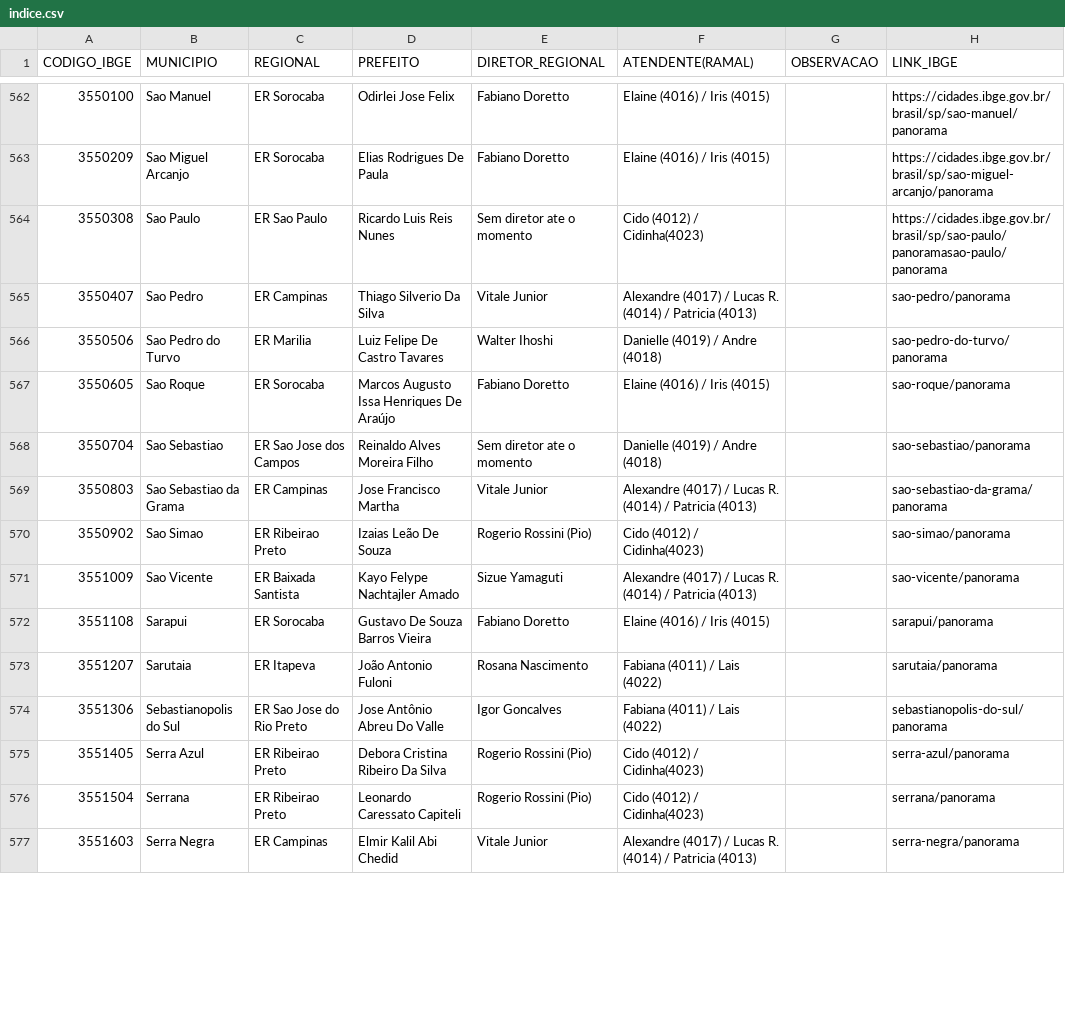
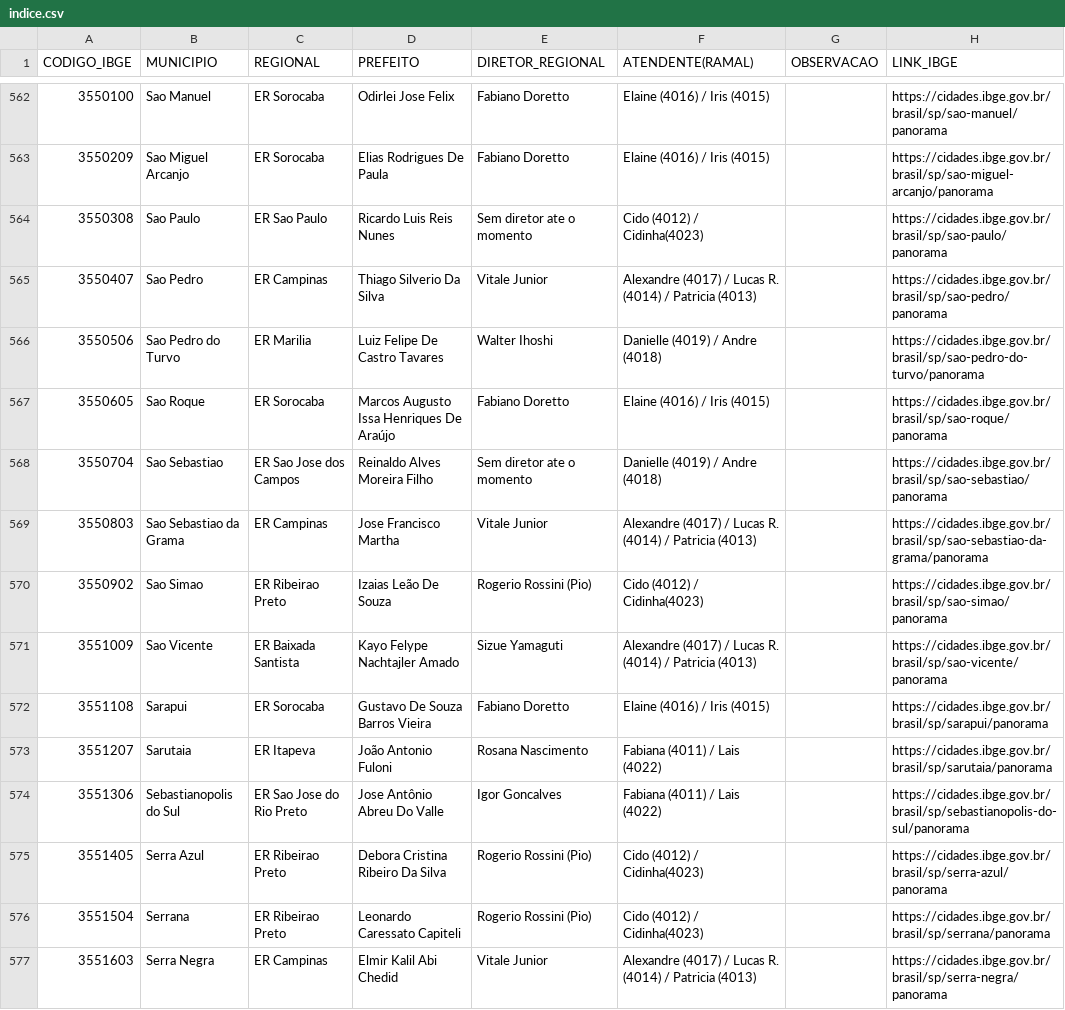
Before and after one commit to AndreBomfim99/projetodemandas, a CSV file: mapa/indice.csv, drawn as a sheet; only a part is shown, gaps mark what is left out; the diff covers the shown part only.

Commit message:
Commit 18:  Mapa Versão 2

```diff
--- a/mapa/indice.csv
+++ b/mapa/indice.csv
@@ -563,15 +563,15 @@ CODIGO_IBGE;MUNICIPIO;REGIONAL;PREFEITO;DIRETOR_REGIONAL;ATENDENTE(RAMAL);OBSERV
 3550209;Sao Miguel Arcanjo;ER Sorocaba;Elias Rodrigues De Paula;Fabiano Doretto;Elaine (4016) / Iris (4015);;https://cidades.ibge.gov.br/brasil/sp/sao-miguel-arcanjo/panorama
-3550308;Sao Paulo;ER Sao Paulo;Ricardo Luis Reis Nunes;Sem diretor ate o momento;Cido (4012) / Cidinha(4023);;https://cidades.ibge.gov.br/brasil/sp/sao-paulo/panoramasao-paulo/panorama
-3550407;Sao Pedro;ER Campinas;Thiago Silverio Da Silva;Vitale Junior;Alexandre (4017) / Lucas R. (4014) / Patricia (4013);;sao-pedro/panorama
-3550506;Sao Pedro do Turvo;ER Marilia;Luiz Felipe De Castro Tavares;Walter Ihoshi;Danielle (4019) / Andre (4018);;sao-pedro-do-turvo/panorama
-3550605;Sao Roque;ER Sorocaba;Marcos Augusto Issa Henriques De Araújo;Fabiano Doretto;Elaine (4016) / Iris (4015);;sao-roque/panorama
-3550704;Sao Sebastiao;ER Sao Jose dos Campos;Reinaldo Alves Moreira Filho;Sem diretor ate o momento;Danielle (4019) / Andre (4018);;sao-sebastiao/panorama
-3550803;Sao Sebastiao da Grama;ER Campinas;Jose Francisco Martha;Vitale Junior;Alexandre (4017) / Lucas R. (4014) / Patricia (4013);;sao-sebastiao-da-grama/panorama
-3550902;Sao Simao;ER Ribeirao Preto;Izaias Leão De Souza;Rogerio Rossini (Pio);Cido (4012) / Cidinha(4023);;sao-simao/panorama
-3551009;Sao Vicente;ER Baixada Santista;Kayo Felype Nachtajler Amado;Sizue Yamaguti;Alexandre (4017) / Lucas R. (4014) / Patricia (4013);;sao-vicente/panorama
-3551108;Sarapui;ER Sorocaba;Gustavo De Souza Barros Vieira;Fabiano Doretto;Elaine (4016) / Iris (4015);;sarapui/panorama
-3551207;Sarutaia;ER Itapeva;João Antonio Fuloni;Rosana Nascimento;Fabiana (4011) / Lais (4022);;sarutaia/panorama
-3551306;Sebastianopolis do Sul;ER Sao Jose do Rio Preto;Jose Antônio Abreu Do Valle;Igor Goncalves;Fabiana (4011) / Lais (4022);;sebastianopolis-do-sul/panorama
-3551405;Serra Azul;ER Ribeirao Preto;Debora Cristina Ribeiro Da Silva;Rogerio Rossini (Pio);Cido (4012) / Cidinha(4023);;serra-azul/panorama
-3551504;Serrana;ER Ribeirao Preto;Leonardo Caressato Capiteli;Rogerio Rossini (Pio);Cido (4012) / Cidinha(4023);;serrana/panorama
-3551603;Serra Negra;ER Campinas;Elmir Kalil Abi Chedid;Vitale Junior;Alexandre (4017) / Lucas R. (4014) / Patricia (4013);;serra-negra/panorama
+3550308;Sao Paulo;ER Sao Paulo;Ricardo Luis Reis Nunes;Sem diretor ate o momento;Cido (4012) / Cidinha(4023);;https://cidades.ibge.gov.br/brasil/sp/sao-paulo/panorama
+3550407;Sao Pedro;ER Campinas;Thiago Silverio Da Silva;Vitale Junior;Alexandre (4017) / Lucas R. (4014) / Patricia (4013);;https://cidades.ibge.gov.br/brasil/sp/sao-pedro/panorama
+3550506;Sao Pedro do Turvo;ER Marilia;Luiz Felipe De Castro Tavares;Walter Ihoshi;Danielle (4019) / Andre (4018);;https://cidades.ibge.gov.br/brasil/sp/sao-pedro-do-turvo/panorama
+3550605;Sao Roque;ER Sorocaba;Marcos Augusto Issa Henriques De Araújo;Fabiano Doretto;Elaine (4016) / Iris (4015);;https://cidades.ibge.gov.br/brasil/sp/sao-roque/panorama
+3550704;Sao Sebastiao;ER Sao Jose dos Campos;Reinaldo Alves Moreira Filho;Sem diretor ate o momento;Danielle (4019) / Andre (4018);;https://cidades.ibge.gov.br/brasil/sp/sao-sebastiao/panorama
+3550803;Sao Sebastiao da Grama;ER Campinas;Jose Francisco Martha;Vitale Junior;Alexandre (4017) / Lucas R. (4014) / Patricia (4013);;https://cidades.ibge.gov.br/brasil/sp/sao-sebastiao-da-grama/panorama
+3550902;Sao Simao;ER Ribeirao Preto;Izaias Leão De Souza;Rogerio Rossini (Pio);Cido (4012) / Cidinha(4023);;https://cidades.ibge.gov.br/brasil/sp/sao-simao/panorama
+3551009;Sao Vicente;ER Baixada Santista;Kayo Felype Nachtajler Amado;Sizue Yamaguti;Alexandre (4017) / Lucas R. (4014) / Patricia (4013);;https://cidades.ibge.gov.br/brasil/sp/sao-vicente/panorama
+3551108;Sarapui;ER Sorocaba;Gustavo De Souza Barros Vieira;Fabiano Doretto;Elaine (4016) / Iris (4015);;https://cidades.ibge.gov.br/brasil/sp/sarapui/panorama
+3551207;Sarutaia;ER Itapeva;João Antonio Fuloni;Rosana Nascimento;Fabiana (4011) / Lais (4022);;https://cidades.ibge.gov.br/brasil/sp/sarutaia/panorama
+3551306;Sebastianopolis do Sul;ER Sao Jose do Rio Preto;Jose Antônio Abreu Do Valle;Igor Goncalves;Fabiana (4011) / Lais (4022);;https://cidades.ibge.gov.br/brasil/sp/sebastianopolis-do-sul/panorama
+3551405;Serra Azul;ER Ribeirao Preto;Debora Cristina Ribeiro Da Silva;Rogerio Rossini (Pio);Cido (4012) / Cidinha(4023);;https://cidades.ibge.gov.br/brasil/sp/serra-azul/panorama
+3551504;Serrana;ER Ribeirao Preto;Leonardo Caressato Capiteli;Rogerio Rossini (Pio);Cido (4012) / Cidinha(4023);;https://cidades.ibge.gov.br/brasil/sp/serrana/panorama
+3551603;Serra Negra;ER Campinas;Elmir Kalil Abi Chedid;Vitale Junior;Alexandre (4017) / Lucas R. (4014) / Patricia (4013);;https://cidades.ibge.gov.br/brasil/sp/serra-negra/panorama
```
Also changed, not shown: 69 edited cells elsewhere in this file, 13 other files.
